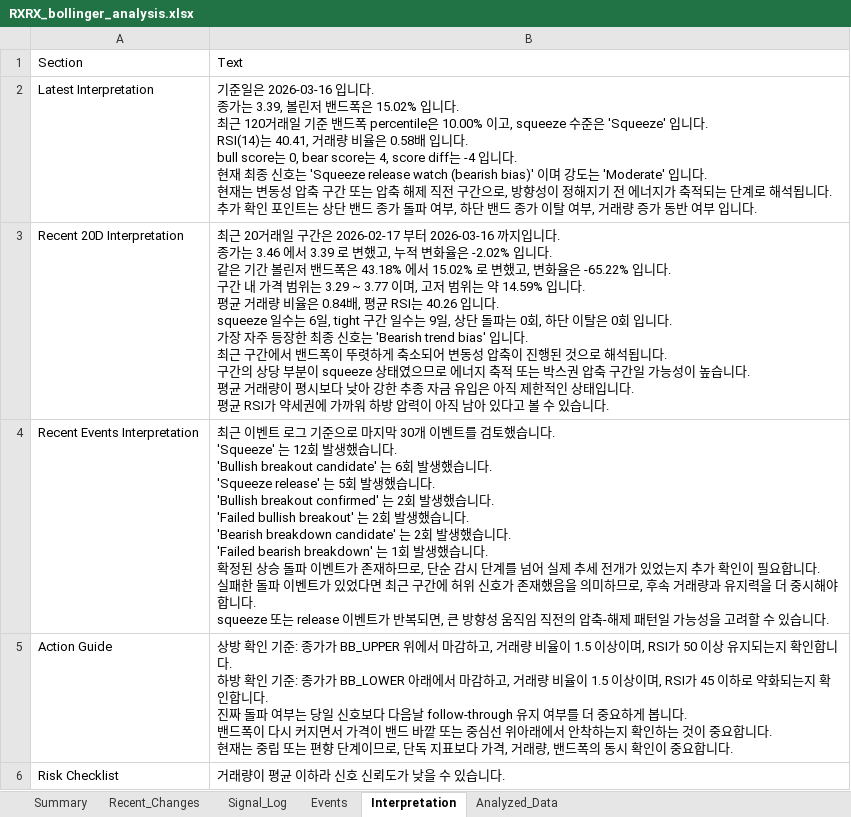
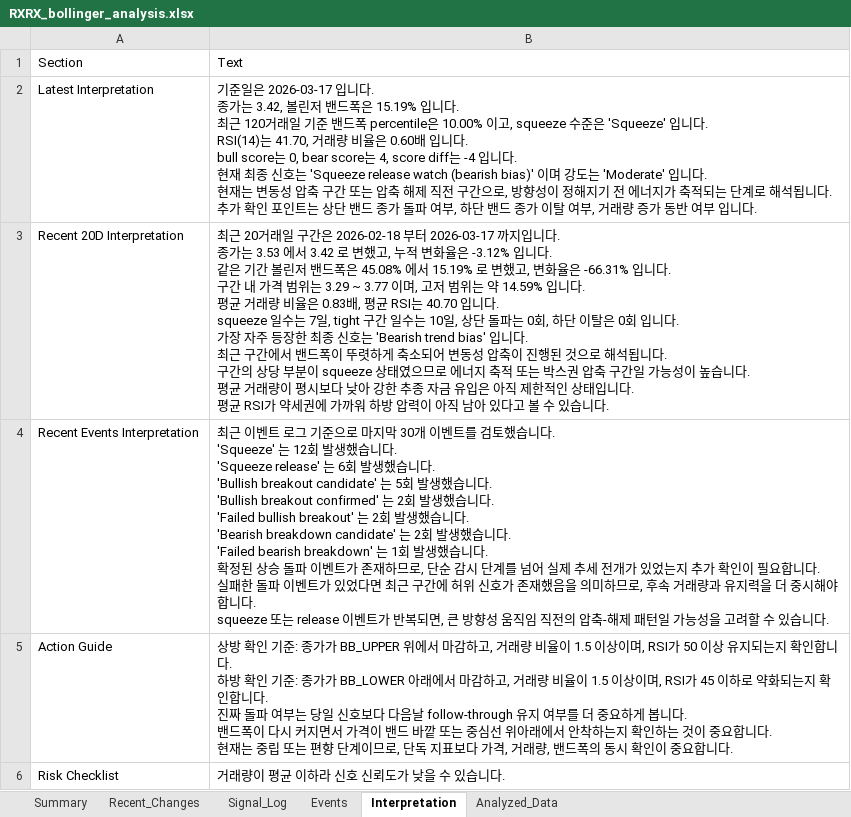
Before and after one commit to lolsaless/learning, an Excel workbook: dev_Python/3. 투자/4. 개별종목분석/1. rxrx/RXRX_bollinger_analysis.xlsx, sheet Interpretation, drawn as a sheet; values as stored, in another font and other column widths than the file's, no borders; ↵ is a line break in a cell; the diff names each change by its address in the sheet, - before the commit and + after, or states it on an @@ line.

```diff
--- a/dev_Python/3. 투자/4. 개별종목분석/1. rxrx/RXRX_bollinger_analysis.xlsx (sheet Interpretation)
+++ b/dev_Python/3. 투자/4. 개별종목분석/1. rxrx/RXRX_bollinger_analysis.xlsx (sheet Interpretation)
-B2: …준일은 2026-03-16 입니다. ↵ 종가는 3.39, 볼린저 밴드폭은 15.02% 입니다. ↵ 최근 120거래일 기준 밴드폭 percentile은 10.00% 이고, squeeze 수준은 'Squeeze' 입니다. ↵ RSI(14)는 40.41, 거래량 비율은 0.58배 입니…
+B2: …준일은 2026-03-17 입니다. ↵ 종가는 3.42, 볼린저 밴드폭은 15.19% 입니다. ↵ 최근 120거래일 기준 밴드폭 percentile은 10.00% 이고, squeeze 수준은 'Squeeze' 입니다. ↵ RSI(14)는 41.70, 거래량 비율은 0.60배 입니…
-B3: …구간은 2026-02-17 부터 2026-03-16 까지입니다. ↵ 종가는 3.46 에서 3.39 로 변했고, 누적 변화율은 -2.02% 입니다. ↵ 같은 기간 볼린저 밴드폭은 43.18% 에서 15.02% 로 변했고, 변화율은 -65.22% 입니다. ↵ 구간 내 가격 범위는 3.29 ~ 3.77 이며, 고저 범위는 약 14.59% 입니다. ↵ 평균 거래량 비율은 0.84배, 평균 RSI는 40.26 입니다. ↵ squeeze 일수는 6일, tight 구간 일수는 9일, 상단…
+B3: …구간은 2026-02-18 부터 2026-03-17 까지입니다. ↵ 종가는 3.53 에서 3.42 로 변했고, 누적 변화율은 -3.12% 입니다. ↵ 같은 기간 볼린저 밴드폭은 45.08% 에서 15.19% 로 변했고, 변화율은 -66.31% 입니다. ↵ 구간 내 가격 범위는 3.29 ~ 3.77 이며, 고저 범위는 약 14.59% 입니다. ↵ 평균 거래량 비율은 0.83배, 평균 RSI는 40.70 입니다. ↵ squeeze 일수는 7일, tight 구간 일수는 10일, 상단…
-B4: …습니다. ↵ 'Bullish breakout candidate' 는 6회 발생했습니다. ↵ 'Squeeze release' 는 5회…
+B4: …습니다. ↵ 'Squeeze release' 는 6회 발생했습니다. ↵ 'Bullish breakout candidate' 는 5회…
```
Also changed, not shown: sheet Signal_Log, sheet Analyzed_Data, sheet Recent_Changes, sheet Events, sheet Summary, 6 other files.
